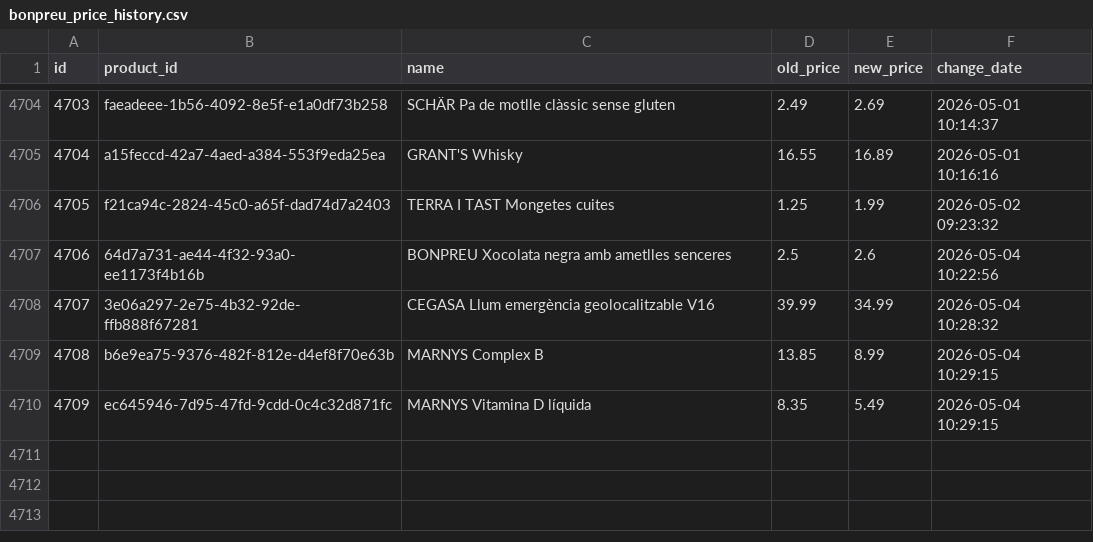
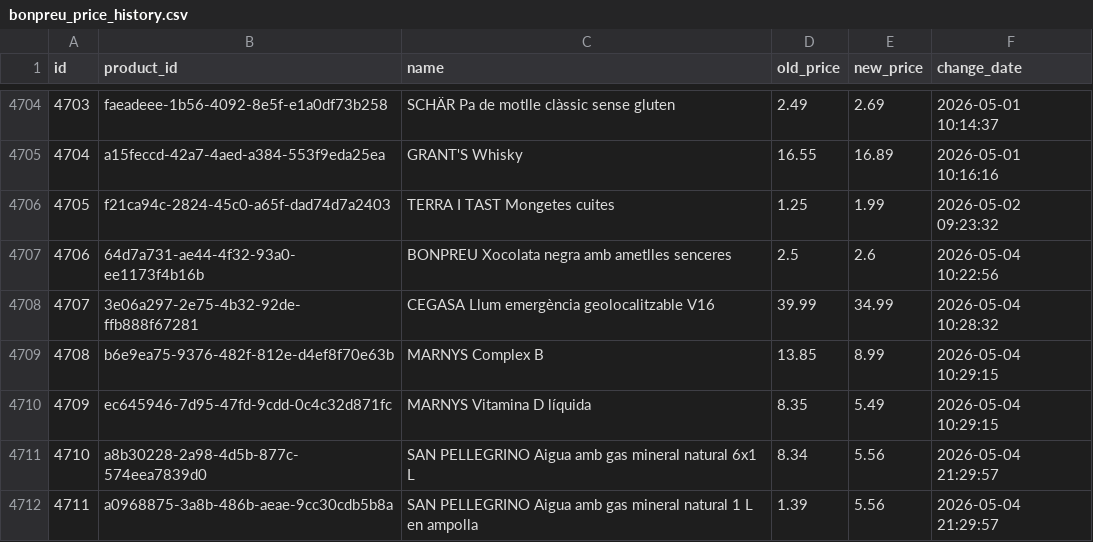
Before and after one commit to SergiSalas/bonpreu-price-tracker, a CSV file: data_public/bonpreu_price_history.csv, drawn as a sheet; only a part is shown, gaps mark what is left out; the diff names each change by its address in the sheet, - before the commit and + after, or states it on an @@ line.

```diff
--- a/data_public/bonpreu_price_history.csv
+++ b/data_public/bonpreu_price_history.csv
+row 4711: 4710 | a8b30228-2a98-4d5b-877c-574eea7839d0 | SAN PELLEGRINO Aigua amb gas mineral natural 6x1 L | 8.34 | 5.56 | 2026-05-04 21:29:57
+row 4712: 4711 | a0968875-3a8b-486b-aeae-9cc30cdb5b8a | SAN PELLEGRINO Aigua amb gas mineral natural 1 L en ampolla | 1.39 | 5.56 | 2026-05-04 21:29:57
```
Also changed, not shown: 2 other files.
